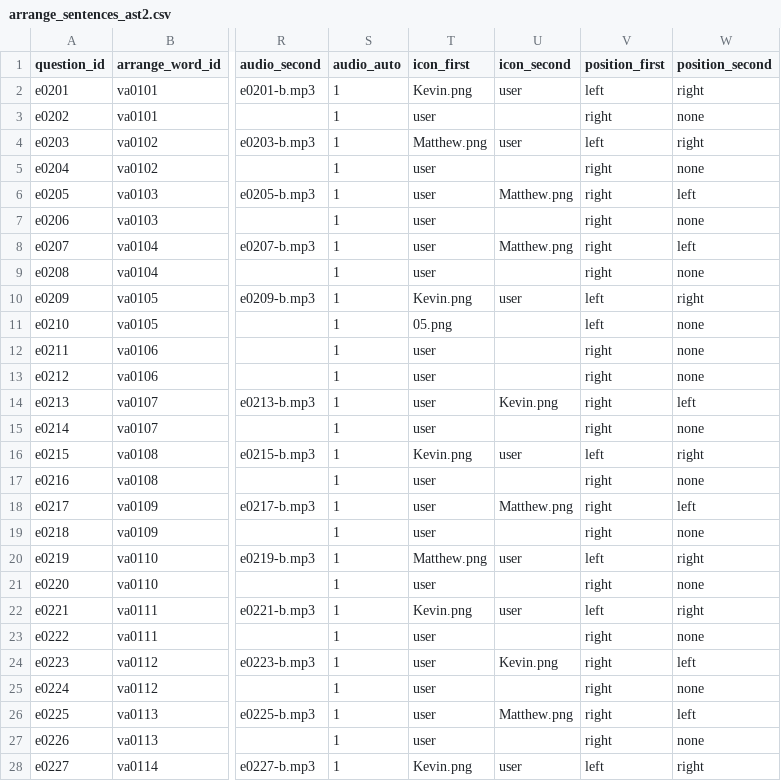
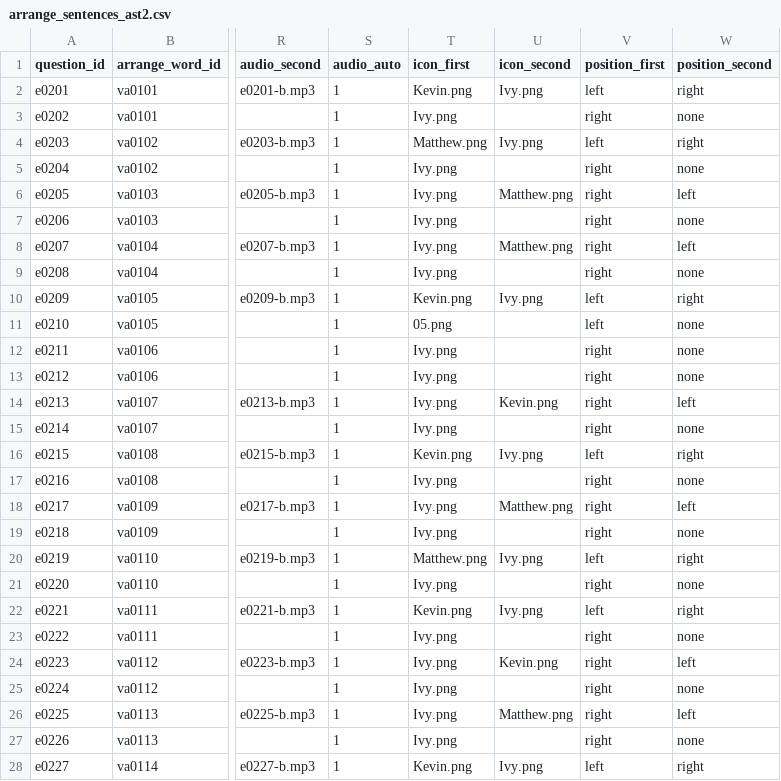
Before and after one commit to Onigiri-hub/Pochi-next, a CSV file: public/data/vocab/arrange_sentences/arrange_sentences_ast2.csv, drawn as a sheet; only a part is shown, gaps mark what is left out; the diff covers the shown part only; the diff names each change by its address in the sheet, - before the commit and + after, or states it on an @@ line.

```diff
--- a/public/data/vocab/arrange_sentences/arrange_sentences_ast2.csv
+++ b/public/data/vocab/arrange_sentences/arrange_sentences_ast2.csv
-U2 (icon_second): user
+U2 (icon_second): Ivy.png
-T3 (icon_first): user
+T3 (icon_first): Ivy.png
-U4 (icon_second): user
+U4 (icon_second): Ivy.png
-T5:T9 (icon_first): user
+T5:T9 (icon_first): Ivy.png
-U10 (icon_second): user
+U10 (icon_second): Ivy.png
-T12:T15 (icon_first): user
+T12:T15 (icon_first): Ivy.png
-U16 (icon_second): user
+U16 (icon_second): Ivy.png
-T17:T19 (icon_first): user
+T17:T19 (icon_first): Ivy.png
-U20 (icon_second): user
+U20 (icon_second): Ivy.png
-T21 (icon_first): user
+T21 (icon_first): Ivy.png
-U22 (icon_second): user
+U22 (icon_second): Ivy.png
-T23:T27 (icon_first): user
+T23:T27 (icon_first): Ivy.png
-U28 (icon_second): user
+U28 (icon_second): Ivy.png
```
Also changed, not shown: 167 edited cells elsewhere in this file, public/data/vocab/arrange_sentences/arrange_sentences_ast1.csv, public/data/vocab/arrange_sentences/arrange_sentences_ast3.csv, 4 other files.
